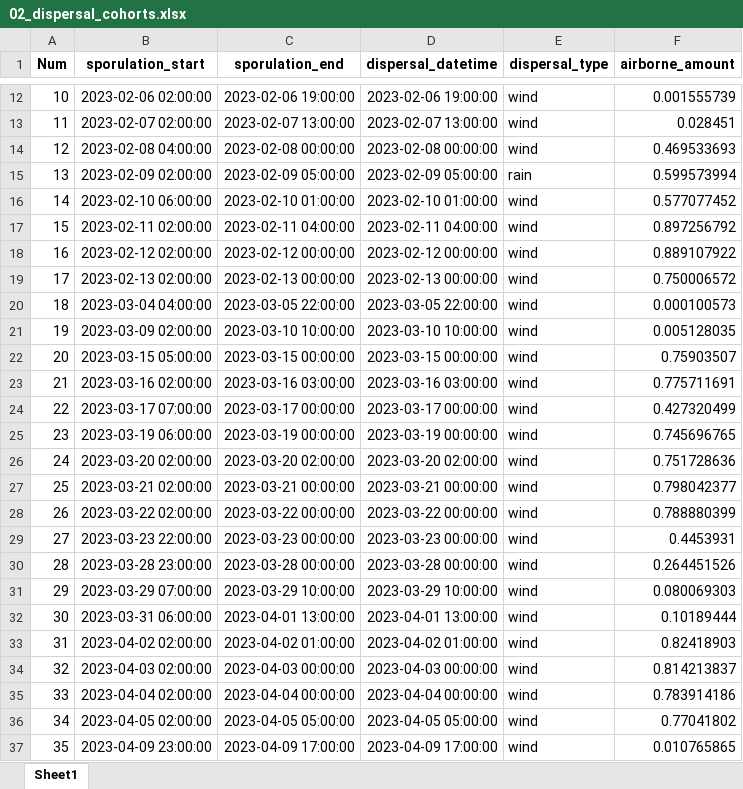
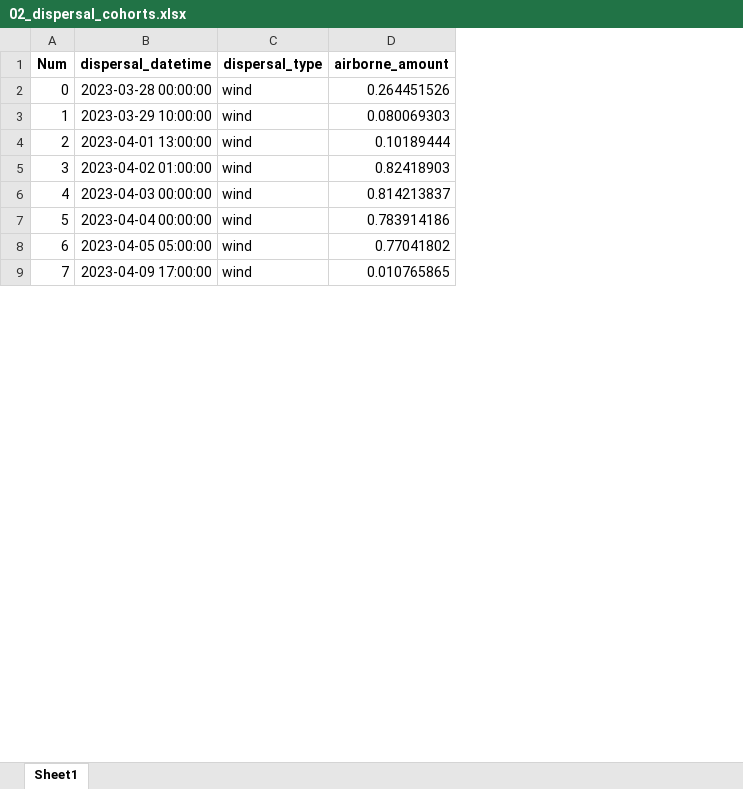
Before and after one commit to YAOLJ077/dm_first_inf, an Excel workbook: result/first_infection_DA_2023/02_dispersal_cohorts.xlsx, sheet Sheet1, drawn as a sheet; only a part is shown, gaps mark what is left out; values as stored, in another font and other column widths than the file's, no borders; removed rows and columns are numbered as before the commit, all else as after; the diff covers the shown part only; the diff names each change by its address in the sheet, - before the commit and + after, or states it on an @@ line.

```diff
--- a/result/first_infection_DA_2023/02_dispersal_cohorts.xlsx (sheet Sheet1)
+++ b/result/first_infection_DA_2023/02_dispersal_cohorts.xlsx (sheet Sheet1)
-column B (sporulation_start), rows 30-37: 2023-03-28 23:00:00 | 2023-03-29 07:00:00 | 2023-03-31 06:00:00 | 2023-04-02 02:00:00 | 2023-04-03 02:00:00 | 2023-04-04 02:00:00 | 2023-04-05 02:00:00 | 2023-04-09 23:00:00
-column C (sporulation_end), rows 30-37: 2023-03-28 00:00:00 | 2023-03-29 10:00:00 | 2023-04-01 13:00:00 | 2023-04-02 01:00:00 | 2023-04-03 00:00:00 | 2023-04-04 00:00:00 | 2023-04-05 05:00:00 | 2023-04-09 17:00:00
-row 12: 10 | 2023-02-06 02:00:00 | 2023-02-06 19:00:00 | 2023-02-06 19:00:00 | wind | 0.001555739
-row 13: 11 | 2023-02-07 02:00:00 | 2023-02-07 13:00:00 | 2023-02-07 13:00:00 | wind | 0.028451
-row 14: 12 | 2023-02-08 04:00:00 | 2023-02-08 00:00:00 | 2023-02-08 00:00:00 | wind | 0.469533693
-row 15: 13 | 2023-02-09 02:00:00 | 2023-02-09 05:00:00 | 2023-02-09 05:00:00 | rain | 0.599573994
-row 16: 14 | 2023-02-10 06:00:00 | 2023-02-10 01:00:00 | 2023-02-10 01:00:00 | wind | 0.577077452
-row 17: 15 | 2023-02-11 02:00:00 | 2023-02-11 04:00:00 | 2023-02-11 04:00:00 | wind | 0.897256792
-row 18: 16 | 2023-02-12 02:00:00 | 2023-02-12 00:00:00 | 2023-02-12 00:00:00 | wind | 0.889107922
-row 19: 17 | 2023-02-13 02:00:00 | 2023-02-13 00:00:00 | 2023-02-13 00:00:00 | wind | 0.750006572
-row 20: 18 | 2023-03-04 04:00:00 | 2023-03-05 22:00:00 | 2023-03-05 22:00:00 | wind | 0.000100573
-row 21: 19 | 2023-03-09 02:00:00 | 2023-03-10 10:00:00 | 2023-03-10 10:00:00 | wind | 0.005128035
-row 22: 20 | 2023-03-15 05:00:00 | 2023-03-15 00:00:00 | 2023-03-15 00:00:00 | wind | 0.75903507
-row 23: 21 | 2023-03-16 02:00:00 | 2023-03-16 03:00:00 | 2023-03-16 03:00:00 | wind | 0.775711691
-row 24: 22 | 2023-03-17 07:00:00 | 2023-03-17 00:00:00 | 2023-03-17 00:00:00 | wind | 0.427320499
-row 25: 23 | 2023-03-19 06:00:00 | 2023-03-19 00:00:00 | 2023-03-19 00:00:00 | wind | 0.745696765
-row 26: 24 | 2023-03-20 02:00:00 | 2023-03-20 02:00:00 | 2023-03-20 02:00:00 | wind | 0.751728636
-row 27: 25 | 2023-03-21 02:00:00 | 2023-03-21 00:00:00 | 2023-03-21 00:00:00 | wind | 0.798042377
-row 28: 26 | 2023-03-22 02:00:00 | 2023-03-22 00:00:00 | 2023-03-22 00:00:00 | wind | 0.788880399
-row 29: 27 | 2023-03-23 22:00:00 | 2023-03-23 00:00:00 | 2023-03-23 00:00:00 | wind | 0.4453931
@@ column A (Num) renumbered from row 2 down @@
```
Also changed, not shown: 10 removed rows elsewhere in this sheet, result/first_infection_DA_2023/01_attached_inventory.xlsx, result/first_infection_DA_2023/03_deposition.xlsx, 5 other files.
